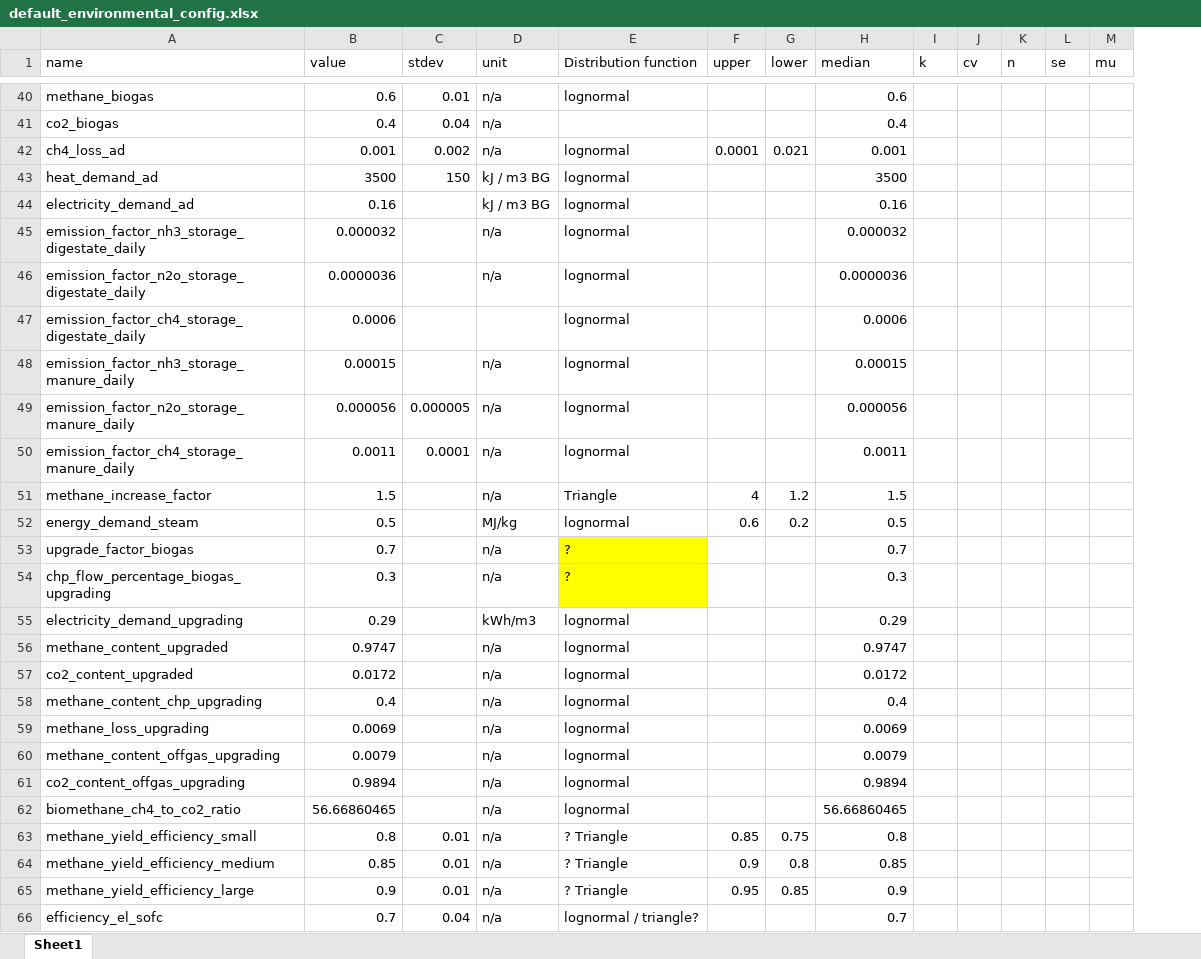
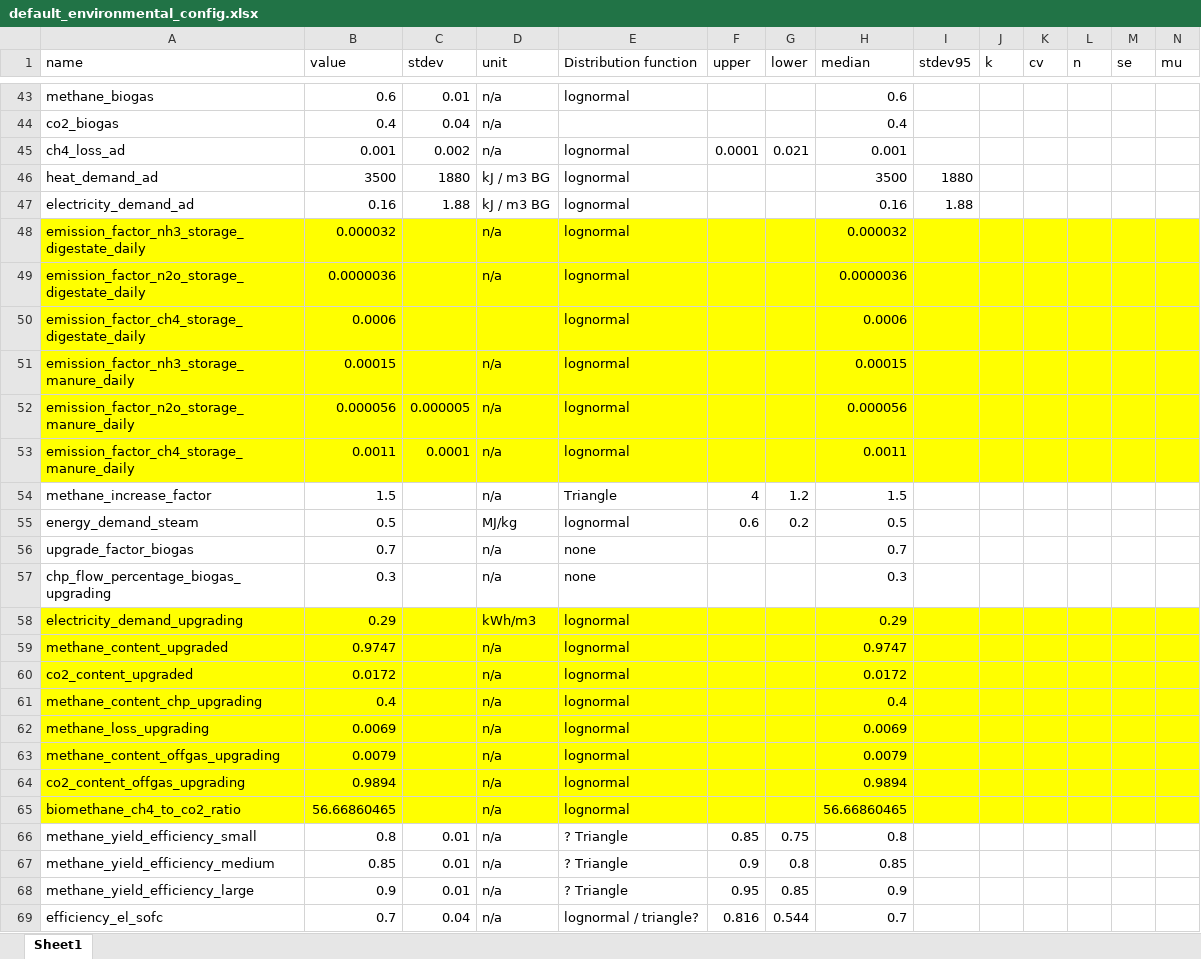
Before and after one commit to ManicWulf/LCA_from_manure, an Excel workbook: default_configs/default_environmental_config.xlsx, sheet Sheet1, drawn as a sheet; only a part is shown, gaps mark what is left out; values as stored, in another font and other column widths than the file's, no borders; addresses are those after the commit; the diff covers the shown part only; the diff names each change by its address in the sheet, - before the commit and + after, or states it on an @@ line.

```diff
--- a/default_configs/default_environmental_config.xlsx (sheet Sheet1)
+++ b/default_configs/default_environmental_config.xlsx (sheet Sheet1)
+column I (stdev95), rows 46-47: 1880 | 1.88
-C46 (stdev): 150
+C46 (stdev): 1880
-C47 (stdev): (empty)
+C47 (stdev): 1.88
-A48:H53 fill: none
+A48:H53 fill: #FFFF00
-J48:N53 fill: none
+J48:N53 fill: #FFFF00
-E56:E57 (Distribution function): ?
+E56:E57 (Distribution function): none
-E56:E57 fill: #FFFF00
+E56:E57 fill: none
-A58:H65 fill: none
+A58:H65 fill: #FFFF00
-J58:N65 fill: none
+J58:N65 fill: #FFFF00
-F69 (upper): (empty)
+F69 (upper): 0.816
-G69 (lower): (empty)
+G69 (lower): 0.544
```
Also changed, not shown: 3 added rows, 22 edited cells and cell formats elsewhere in this sheet, formulas that keep their value, 1 other file.
